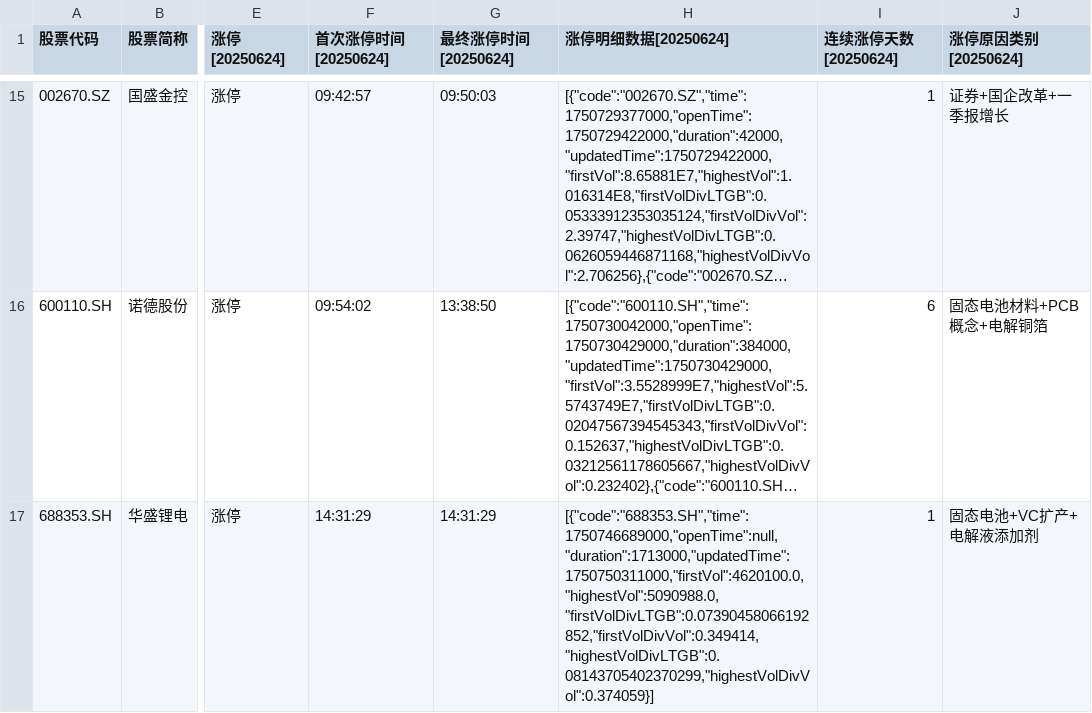
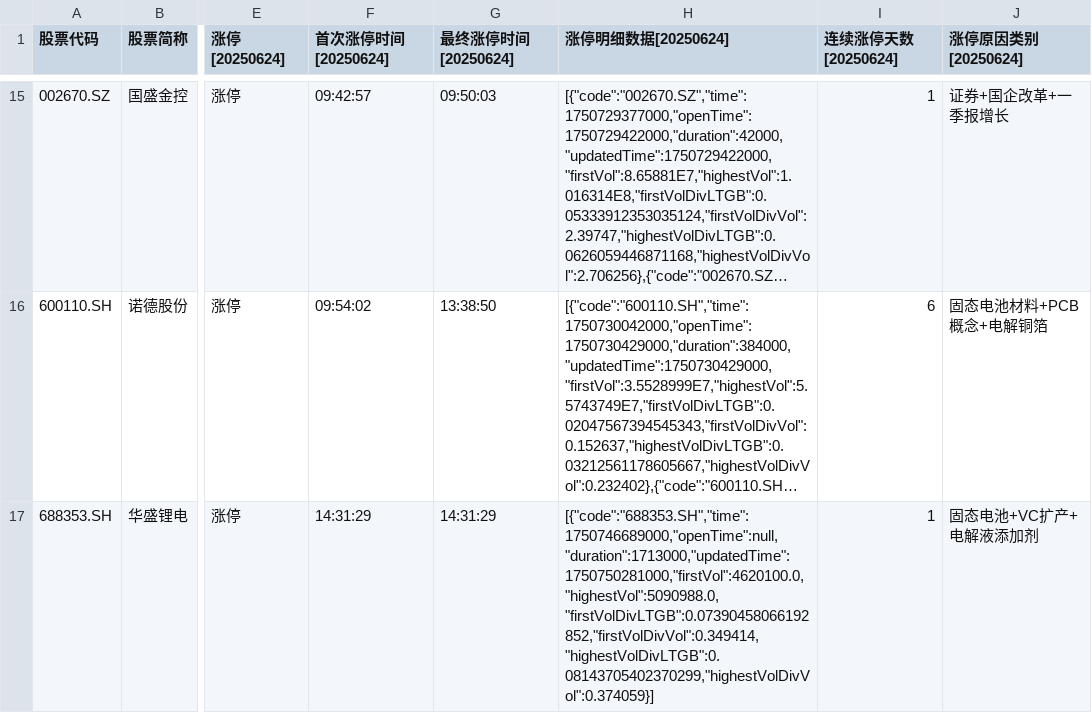
Before and after one commit to qqhsx/wencai, a CSV file: 涨停.csv, drawn as a sheet; only a part is shown, gaps mark what is left out; long unchanged cells end in …; the diff covers the shown part only; the diff names each change by its address in the sheet, - before the commit and + after, or states it on an @@ line.

```diff
--- a/涨停.csv
+++ b/涨停.csv
-H17 (涨停明细数据[20250624]): [{"code":"688353.SH","time":1750746689000,"openTime":null,"duration":1713000,"updatedTime":1750750311000,"firstVol":4620100.0,"highestVol":5090988.0,"firstVolDivLTGB":0.07390458066192852,"firstVolDivVol":0.349414,"highestVolDivLTGB":0.08143705402370299,"highestVolDivVol":0.374059}]
+H17 (涨停明细数据[20250624]): [{"code":"688353.SH","time":1750746689000,"openTime":null,"duration":1713000,"updatedTime":1750750281000,"firstVol":4620100.0,"highestVol":5090988.0,"firstVolDivLTGB":0.07390458066192852,"firstVolDivVol":0.349414,"highestVolDivLTGB":0.08143705402370299,"highestVolDivVol":0.374059}]
```
Also changed, not shown: 8 edited cells elsewhere in this file, 人气排名.csv, 1 other file.
